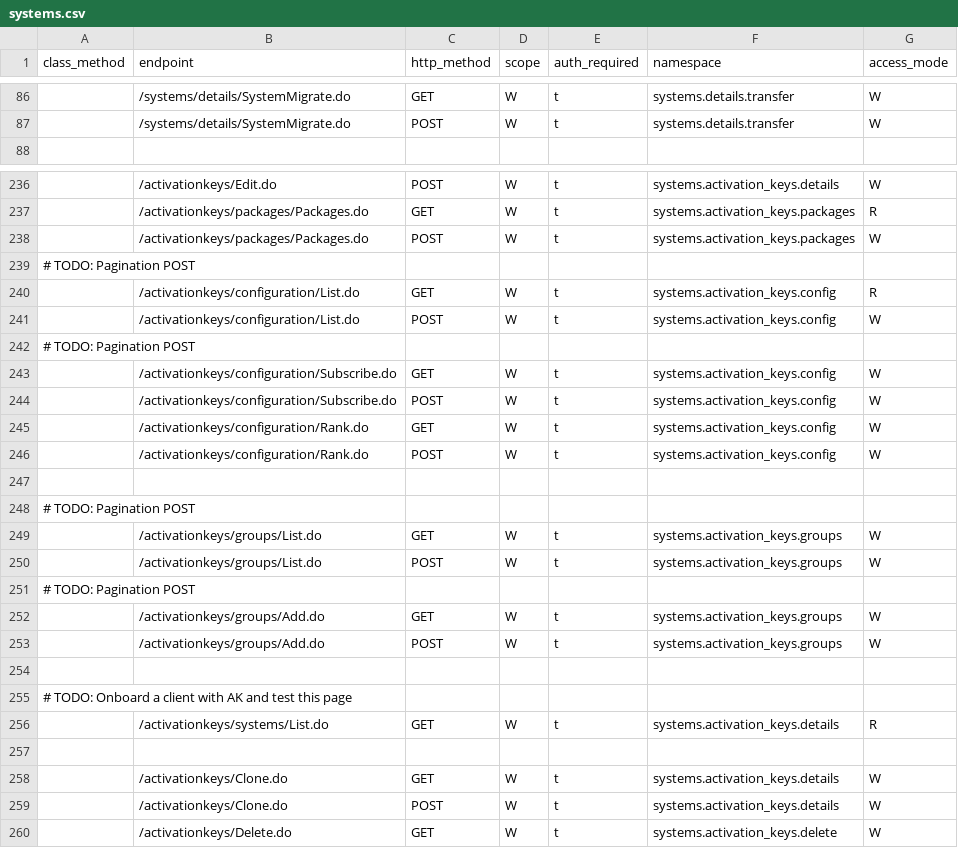
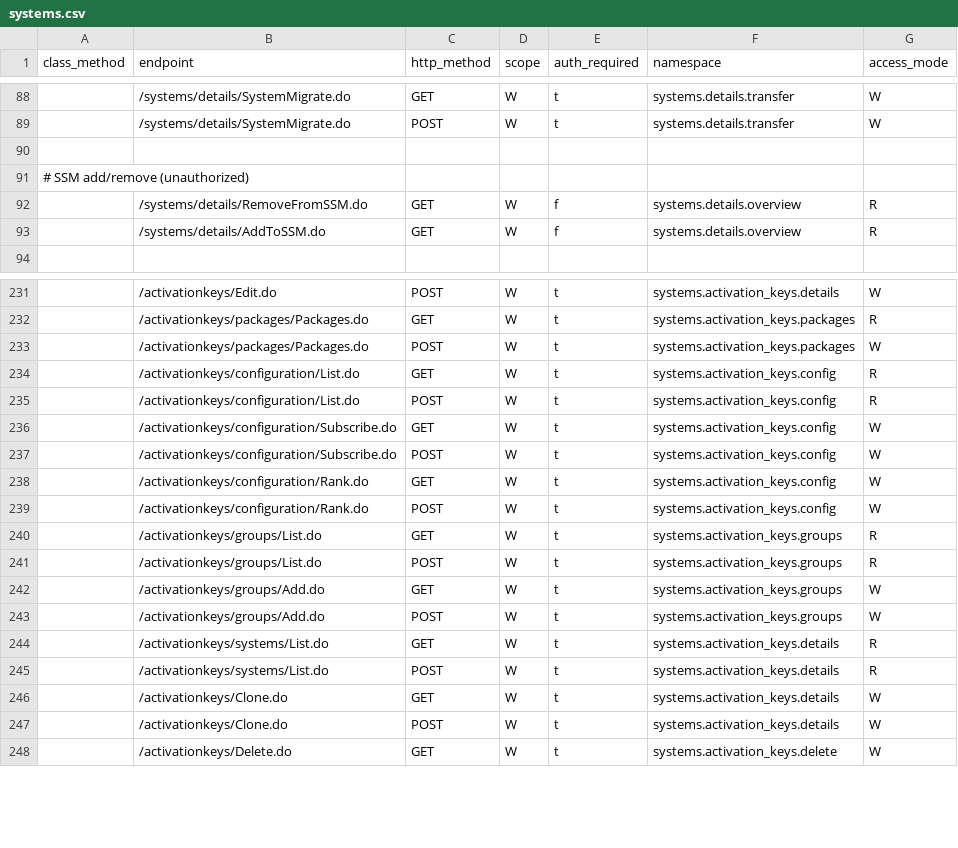
Before and after one commit to uyuni-project/uyuni, a CSV file: schema/rbac/data/endpoints/systems.csv, drawn as a sheet; only a part is shown, gaps mark what is left out; the diff covers the shown part only.

Commit message:
[WIP] RBAC mappings for 'Systems'

```diff
--- a/schema/rbac/data/endpoints/systems.csv
+++ b/schema/rbac/data/endpoints/systems.csv
@@ -87,2 +89,6 @@ class_method,endpoint,http_method,scope,auth_required,namespace,access_mode
 ,/systems/details/SystemMigrate.do,POST,W,t,systems.details.transfer,W
+
+# SSM add/remove (unauthorized)
+,/systems/details/RemoveFromSSM.do,GET,W,f,systems.details.overview,R
+,/systems/details/AddToSSM.do,GET,W,f,systems.details.overview,R
 
@@ -238,6 +233,4 @@ class_method,endpoint,http_method,scope,auth_required,namespace,access_mode
 ,/activationkeys/packages/Packages.do,POST,W,t,systems.activation_keys.packages,W
-# TODO: Pagination POST
 ,/activationkeys/configuration/List.do,GET,W,t,systems.activation_keys.config,R
-,/activationkeys/configuration/List.do,POST,W,t,systems.activation_keys.config,W
-# TODO: Pagination POST
+,/activationkeys/configuration/List.do,POST,W,t,systems.activation_keys.config,R
 ,/activationkeys/configuration/Subscribe.do,GET,W,t,systems.activation_keys.config,W
@@ -246,13 +239,8 @@ class_method,endpoint,http_method,scope,auth_required,namespace,access_mode
 ,/activationkeys/configuration/Rank.do,POST,W,t,systems.activation_keys.config,W
-
-# TODO: Pagination POST
-,/activationkeys/groups/List.do,GET,W,t,systems.activation_keys.groups,W
-,/activationkeys/groups/List.do,POST,W,t,systems.activation_keys.groups,W
-# TODO: Pagination POST
+,/activationkeys/groups/List.do,GET,W,t,systems.activation_keys.groups,R
+,/activationkeys/groups/List.do,POST,W,t,systems.activation_keys.groups,R
 ,/activationkeys/groups/Add.do,GET,W,t,systems.activation_keys.groups,W
 ,/activationkeys/groups/Add.do,POST,W,t,systems.activation_keys.groups,W
-
-# TODO: Onboard a client with AK and test this page
 ,/activationkeys/systems/List.do,GET,W,t,systems.activation_keys.details,R
-
+,/activationkeys/systems/List.do,POST,W,t,systems.activation_keys.details,R
 ,/activationkeys/Clone.do,GET,W,t,systems.activation_keys.details,W
```
Also changed, not shown: 11 added rows, 22 removed rows and 17 edited cells elsewhere in this file, schema/rbac/data/endpoints/unauthorized.csv, 12 other files.
